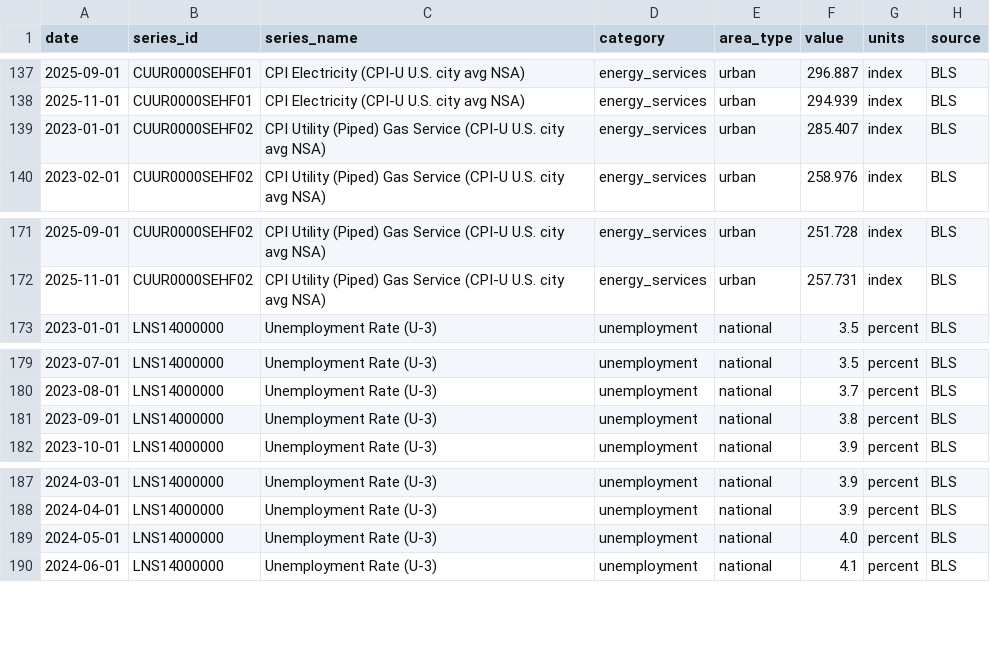
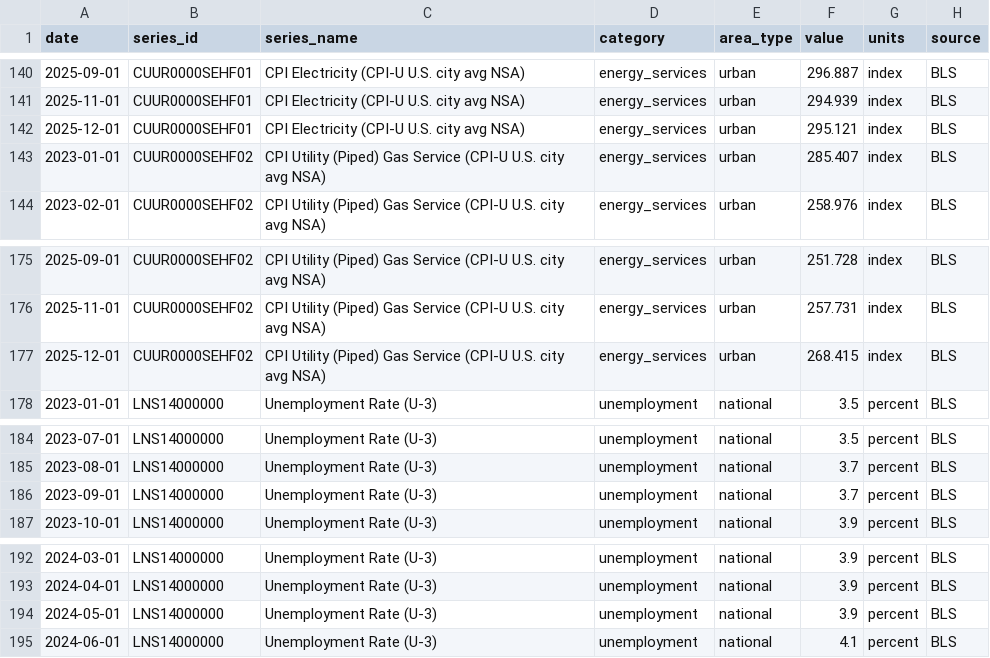
Before and after one commit to dgturner2/energy-burden-dashboard, a CSV file: data/bls_monthly.csv, drawn as a sheet; only a part is shown, gaps mark what is left out; the diff covers the shown part only.

```diff
--- a/data/bls_monthly.csv
+++ b/data/bls_monthly.csv
@@ -138,2 +141,3 @@ date,series_id,series_name,category,area_type,value,units,source
 2025-11-01,CUUR0000SEHF01,CPI Electricity (CPI-U U.S. city avg NSA),energy_services,urban,294.939,index,BLS
+2025-12-01,CUUR0000SEHF01,CPI Electricity (CPI-U U.S. city avg NSA),energy_services,urban,295.121,index,BLS
 2023-01-01,CUUR0000SEHF02,CPI Utility (Piped) Gas Service (CPI-U U.S. city avg NSA),energy_services,urban,285.407,index,BLS
@@ -172,2 +176,3 @@ date,series_id,series_name,category,area_type,value,units,source
 2025-11-01,CUUR0000SEHF02,CPI Utility (Piped) Gas Service (CPI-U U.S. city avg NSA),energy_services,urban,257.731,index,BLS
+2025-12-01,CUUR0000SEHF02,CPI Utility (Piped) Gas Service (CPI-U U.S. city avg NSA),energy_services,urban,268.415,index,BLS
 2023-01-01,LNS14000000,Unemployment Rate (U-3),unemployment,national,3.5,percent,BLS
@@ -180,3 +185,3 @@ date,series_id,series_name,category,area_type,value,units,source
 2023-08-01,LNS14000000,Unemployment Rate (U-3),unemployment,national,3.7,percent,BLS
-2023-09-01,LNS14000000,Unemployment Rate (U-3),unemployment,national,3.8,percent,BLS
+2023-09-01,LNS14000000,Unemployment Rate (U-3),unemployment,national,3.7,percent,BLS
 2023-10-01,LNS14000000,Unemployment Rate (U-3),unemployment,national,3.9,percent,BLS
@@ -188,3 +193,3 @@ date,series_id,series_name,category,area_type,value,units,source
 2024-04-01,LNS14000000,Unemployment Rate (U-3),unemployment,national,3.9,percent,BLS
-2024-05-01,LNS14000000,Unemployment Rate (U-3),unemployment,national,4.0,percent,BLS
+2024-05-01,LNS14000000,Unemployment Rate (U-3),unemployment,national,3.9,percent,BLS
 2024-06-01,LNS14000000,Unemployment Rate (U-3),unemployment,national,4.1,percent,BLS
```
Also changed, not shown: 4 added rows and 6 edited cells elsewhere in this file.
